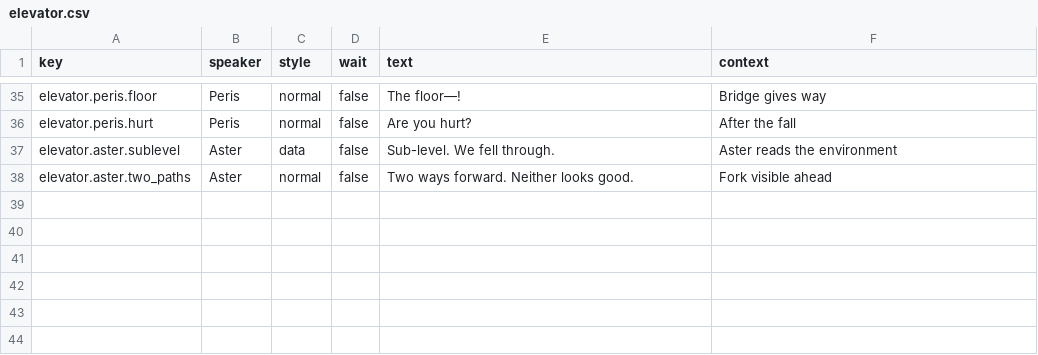
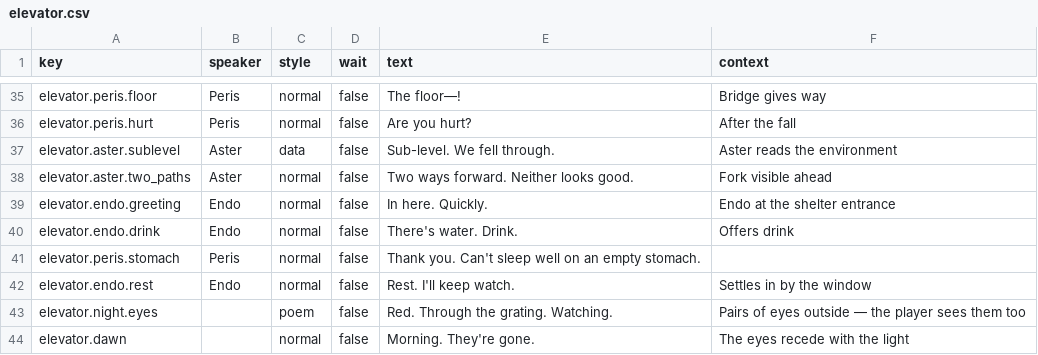
Before and after one commit to MyStarrySpace/ToRustAsWeFall, a CSV file: to-rust-as-we-fall/data/dialogue/en/elevator.csv, drawn as a sheet; only a part is shown, gaps mark what is left out; the diff names each change by its address in the sheet, - before the commit and + after, or states it on an @@ line.

Commit message:
Endo shelter: junction chunk, night watch with monster eyes, dawn
Junction chunk builds enclosed shelter with window openings, grating
bars, interior warm light, crates, and drink container. Endo greets
party, offers water ("Can't sleep well on an empty stomach").

Night watch: ambient darkens, pairs of red OmniLight3D eyes appear
outside shelter windows, shelter light flickers. Dawn: eyes fade,
ambient restores, fade to black transitions to leaving_facility.

```diff
--- a/to-rust-as-we-fall/data/dialogue/en/elevator.csv
+++ b/to-rust-as-we-fall/data/dialogue/en/elevator.csv
+row 39: elevator.endo.greeting | Endo | normal | false | In here. Quickly. | Endo at the shelter entrance
+row 40: elevator.endo.drink | Endo | normal | false | There's water. Drink. | Offers drink
+row 41: elevator.peris.stomach | Peris | normal | false | Thank you. Can't sleep well on an empty stomach.
+row 42: elevator.endo.rest | Endo | normal | false | Rest. I'll keep watch. | Settles in by the window
+row 43: elevator.night.eyes |  | poem | false | Red. Through the grating. Watching. | Pairs of eyes outside — the player sees them too
+row 44: elevator.dawn |  | normal | false | Morning. They're gone. | The eyes recede with the light
```
Also changed, not shown: 1 other file.
